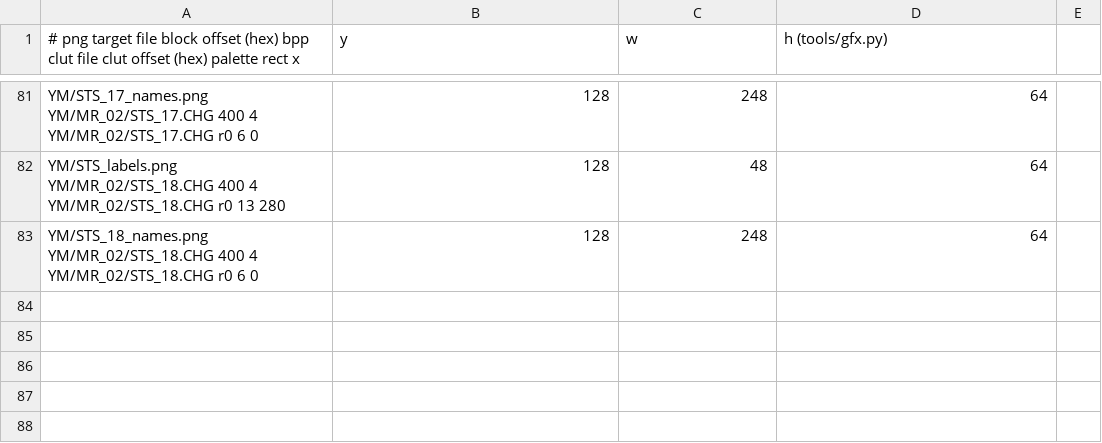
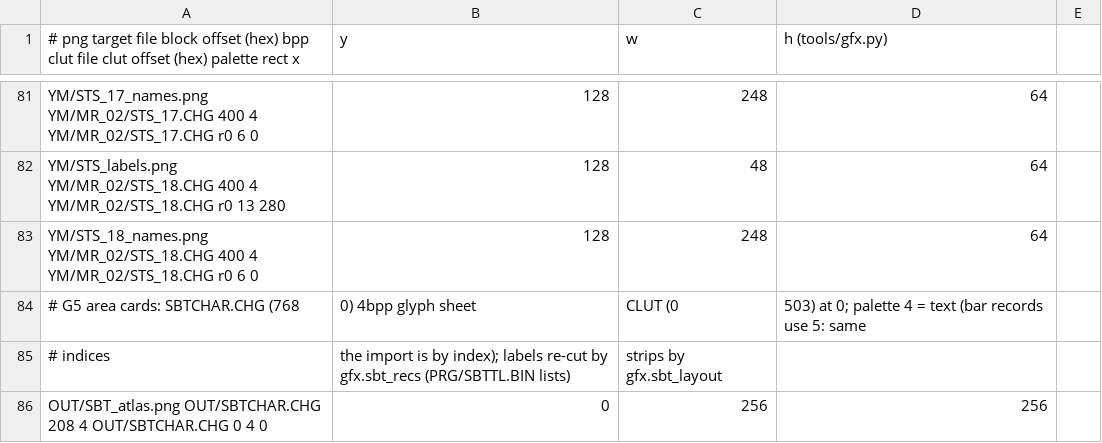
Before and after one commit to minhnhattonthat/chou-mashin-eiyuuden-wataru-another-step-en, a TSV file: gfx/gfx.tsv, drawn as a sheet; only a part is shown, gaps mark what is left out.

```diff
--- a/gfx/gfx.tsv
+++ b/gfx/gfx.tsv
@@ -83 +83,4 @@ YM/STS_labels.png	YM/MR_02/STS_18.CHG	400	4	YM/MR_02/STS_18.CHG	r0	13	280,128,48
 YM/STS_18_names.png	YM/MR_02/STS_18.CHG	400	4	YM/MR_02/STS_18.CHG	r0	6	0,128,248,64
+# G5 area cards: SBTCHAR.CHG (768,0) 4bpp glyph sheet, CLUT (0,503) at 0; palette 4 = text (bar records use 5: same
+# indices, the import is by index); labels re-cut by gfx.sbt_recs (PRG/SBTTL.BIN lists), strips by gfx.sbt_layout
+OUT/SBT_atlas.png	OUT/SBTCHAR.CHG	208	4	OUT/SBTCHAR.CHG	0	4	0,0,256,256
```
Also changed, not shown: 5 other files.
